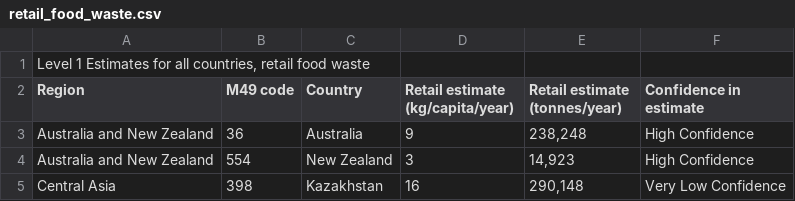
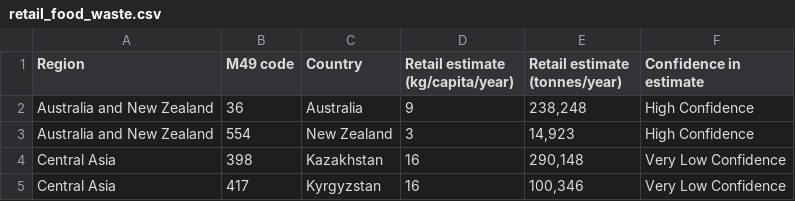
Before and after one commit to MIT-Emerging-Talent/2024-group-11-cdsp, a CSV file: milestone/milestone_3/retail_food_waste.csv, drawn as a sheet; only a part is shown; the shorter side is filled out with more unchanged rows; the diff names each change by its address in the sheet, - before the commit and + after, or states it on an @@ line.

```diff
--- a/milestone/milestone_3/retail_food_waste.csv
+++ b/milestone/milestone_3/retail_food_waste.csv
-row 1: Level 1 Estimates for all countries, retail food waste
```
Also changed, not shown: milestone/milestone_3/food_service_waste.csv, milestone/milestone_3/household_waste.csv, 1 other file.
